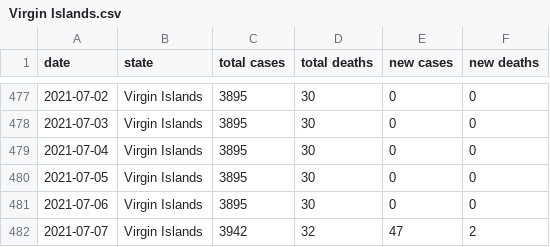
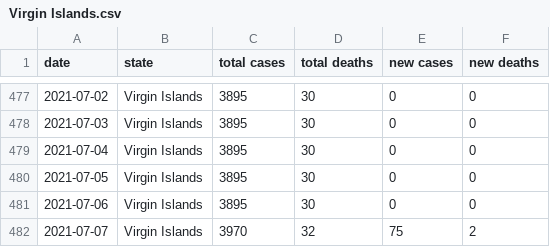
Before and after one commit to drebrb/covid-19, a CSV file: states/Virgin Islands.csv, drawn as a sheet; only a part is shown, gaps mark what is left out.

Commit message:
Updating data.

```diff
--- a/states/Virgin Islands.csv
+++ b/states/Virgin Islands.csv
@@ -481,2 +481,2 @@ date,state,total cases,total deaths,new cases,new deaths
 2021-07-06,Virgin Islands,3895,30,0,0
-2021-07-07,Virgin Islands,3942,32,47,2
+2021-07-07,Virgin Islands,3970,32,75,2
```
Also changed, not shown: us.csv, 3 other files.
